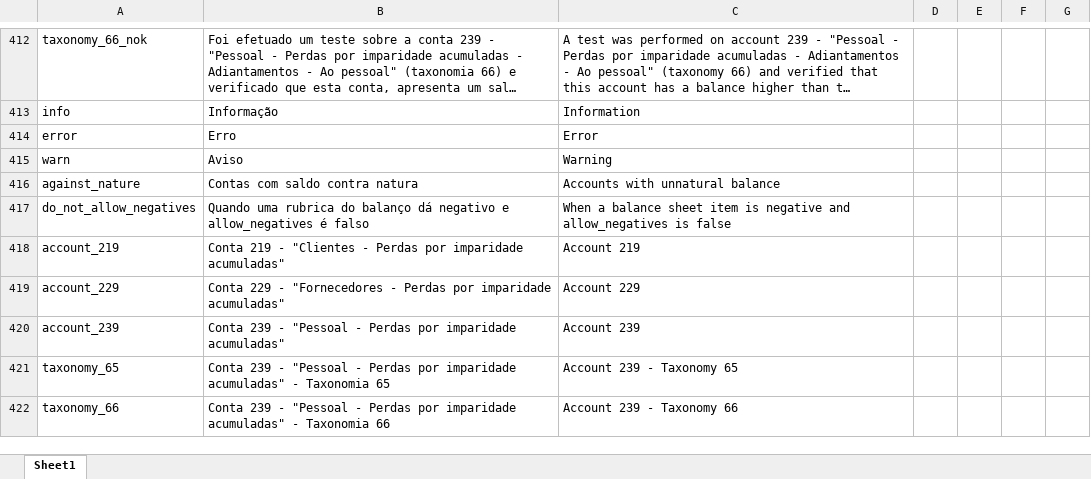
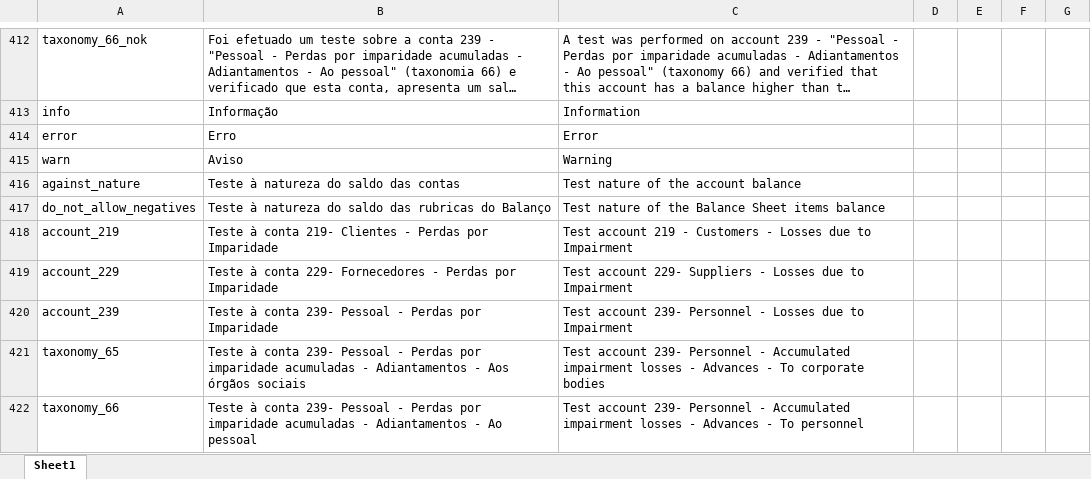
Before and after one commit to vpfpinho/sp-duh, an Excel workbook: config/i18n/i18n.xlsx, sheet Sheet1, drawn as a sheet; only a part is shown, gaps mark what is left out; long unchanged cells end in …; values as stored, in another font and other column widths than the file's, no borders; table styles not drawn; the diff names each change by its address in the sheet, - before the commit and + after, or states it on an @@ line.

Commit message:
description changed in rules

```diff
--- a/config/i18n/i18n.xlsx (sheet Sheet1)
+++ b/config/i18n/i18n.xlsx (sheet Sheet1)
-B416: Contas com saldo contra natura
+B416: Teste à natureza do saldo das contas
-C416: Accounts with unnatural balance
+C416: Test nature of the account balance
-B417: Quando uma rubrica do balanço dá negativo e allow_negatives é falso
+B417: Teste à natureza do saldo das rubricas do Balanço
-C417: When a balance sheet item is negative and allow_negatives is false
+C417: Test nature of the Balance Sheet items balance
-B418: Conta 219 - "Clientes - Perdas por imparidade acumuladas"
+B418: Teste à conta 219- Clientes - Perdas por Imparidade
-C418: Account 219
+C418: Test account 219 - Customers - Losses due to Impairment
-B419: Conta 229 - "Fornecedores - Perdas por imparidade acumuladas"
+B419: Teste à conta 229- Fornecedores - Perdas por Imparidade
-C419: Account 229
+C419: Test account 229- Suppliers - Losses due to Impairment
-B420: Conta 239 - "Pessoal - Perdas por imparidade acumuladas"
+B420: Teste à conta 239- Pessoal - Perdas por Imparidade
-C420: Account 239
+C420: Test account 239- Personnel - Losses due to Impairment
-B421: Conta 239 - "Pessoal - Perdas por imparidade acumuladas" - Taxonomia 65
+B421: Teste à conta 239- Pessoal - Perdas por imparidade acumuladas - Adiantamentos - Aos órgãos sociais
-C421: Account 239 - Taxonomy 65
+C421: Test account 239- Personnel - Accumulated impairment losses - Advances - To corporate bodies
-B422: Conta 239 - "Pessoal - Perdas por imparidade acumuladas" - Taxonomia 66
+B422: Teste à conta 239- Pessoal - Perdas por imparidade acumuladas - Adiantamentos - Ao pessoal
-C422: Account 239 - Taxonomy 66
+C422: Test account 239- Personnel - Accumulated impairment losses - Advances - To personnel
```
